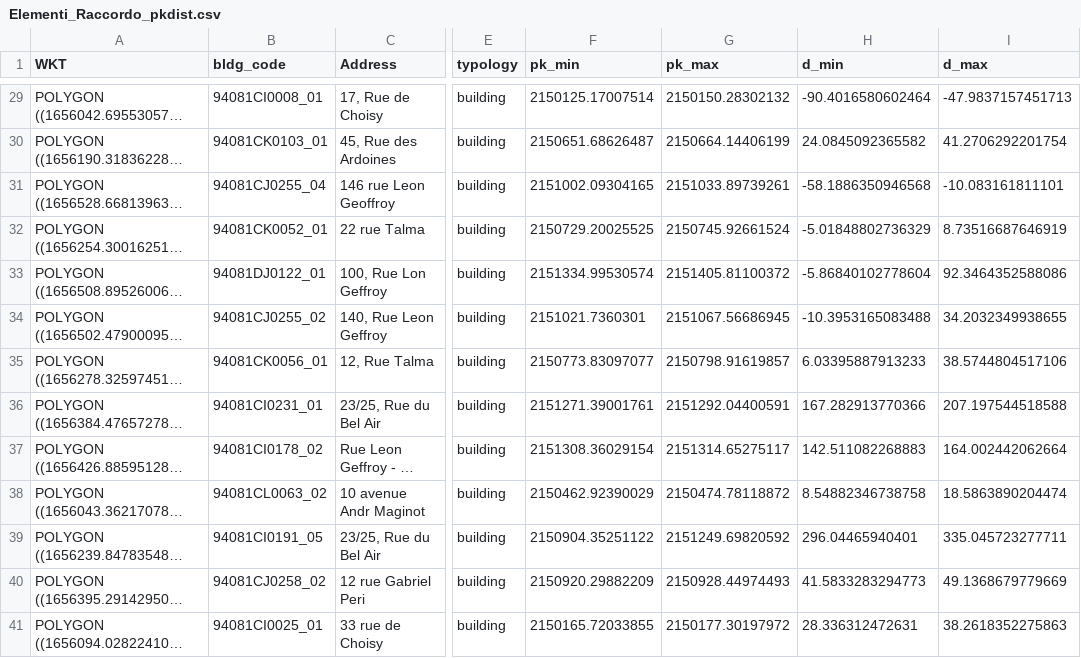
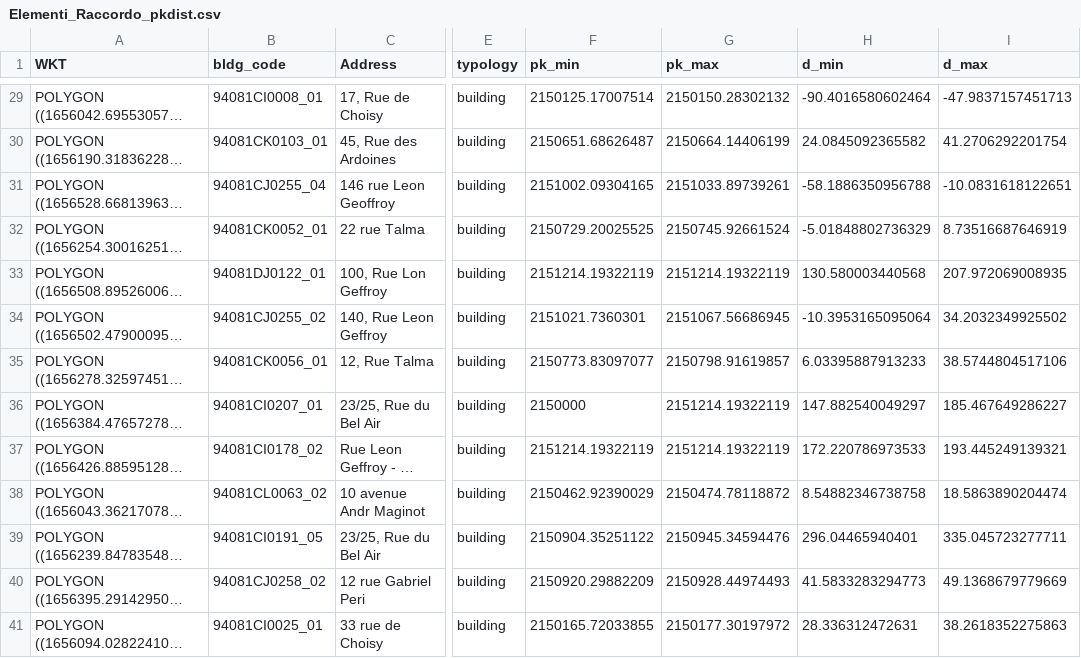
Before and after one commit to andreadanzi/epbm, a CSV file: data/Elementi_Raccordo_pkdist.csv, drawn as a sheet; only a part is shown, gaps mark what is left out; long unchanged cells end in …; the diff covers the shown part only; the diff names each change by its address in the sheet, - before the commit and + after, or states it on an @@ line.

```diff
--- a/data/Elementi_Raccordo_pkdist.csv
+++ b/data/Elementi_Raccordo_pkdist.csv
-H31 (d_min): -58.1886350946568
+H31 (d_min): -58.1886350956788
-I31 (d_max): -10.083161811101
+I31 (d_max): -10.0831618122651
-F33 (pk_min): 2151334.99530574
+F33 (pk_min): 2151214.19322119
-G33 (pk_max): 2151405.81100372
+G33 (pk_max): 2151214.19322119
-H33 (d_min): -5.86840102778604
+H33 (d_min): 130.580003440568
-I33 (d_max): 92.3464352588086
+I33 (d_max): 207.972069008935
-H34 (d_min): -10.3953165083488
+H34 (d_min): -10.3953165095064
-I34 (d_max): 34.2032349938655
+I34 (d_max): 34.2032349925502
-B36 (bldg_code): 94081CI0231_01
+B36 (bldg_code): 94081CI0207_01
-F36 (pk_min): 2151271.39001761
+F36 (pk_min): 2150000
-G36 (pk_max): 2151292.04400591
+G36 (pk_max): 2151214.19322119
-H36 (d_min): 167.282913770366
+H36 (d_min): 147.882540049297
-I36 (d_max): 207.197544518588
+I36 (d_max): 185.467649286227
-F37 (pk_min): 2151308.36029154
+F37 (pk_min): 2151214.19322119
-G37 (pk_max): 2151314.65275117
+G37 (pk_max): 2151214.19322119
-H37 (d_min): 142.511082268883
+H37 (d_min): 172.220786973533
-I37 (d_max): 164.002442062664
+I37 (d_max): 193.445249139321
-G39 (pk_max): 2151249.69820592
+G39 (pk_max): 2150945.34594476
```
Also changed, not shown: 5 added rows and 80 edited cells elsewhere in this file, 1 other file.
